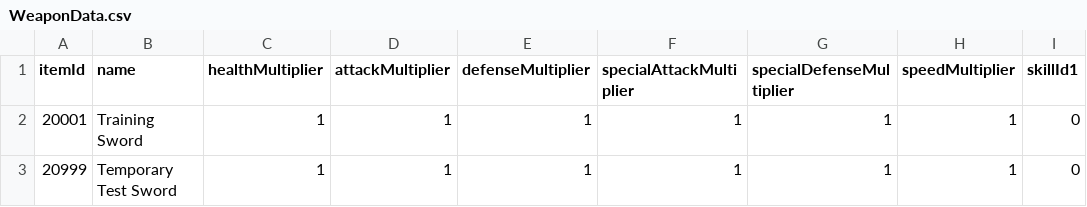
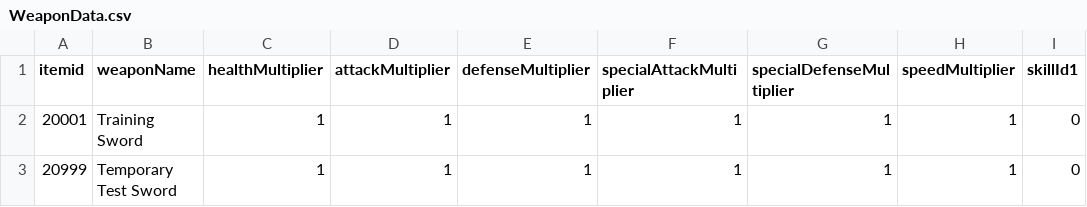
Before and after one commit to jeonghyerin002/2026_2TeamProject, a CSV file: Assets/CSV/WeaponData.csv, drawn as a sheet.

Commit message:
[Feat] WeaponData CSV파일 SO 변환 완료 / 그 외 기타 작업
기타 작업: 불필요한 폴더 제거, CSV 가로셀 가독성 안좋은 키워드 수정
skillId -> skillid

```diff
--- a/Assets/CSV/WeaponData.csv
+++ b/Assets/CSV/WeaponData.csv
@@ -1,2 +1,2 @@
-itemId,name,healthMultiplier,attackMultiplier,defenseMultiplier,specialAttackMultiplier,specialDefenseMultiplier,speedMultiplier,skillId1
+itemid,weaponName,healthMultiplier,attackMultiplier,defenseMultiplier,specialAttackMultiplier,specialDefenseMultiplier,speedMultiplier,skillId1
 20001,Training Sword,1,1,1,1,1,1,0
```
Also changed, not shown: Assets/CSV/SkillData.csv, 56 other files.
